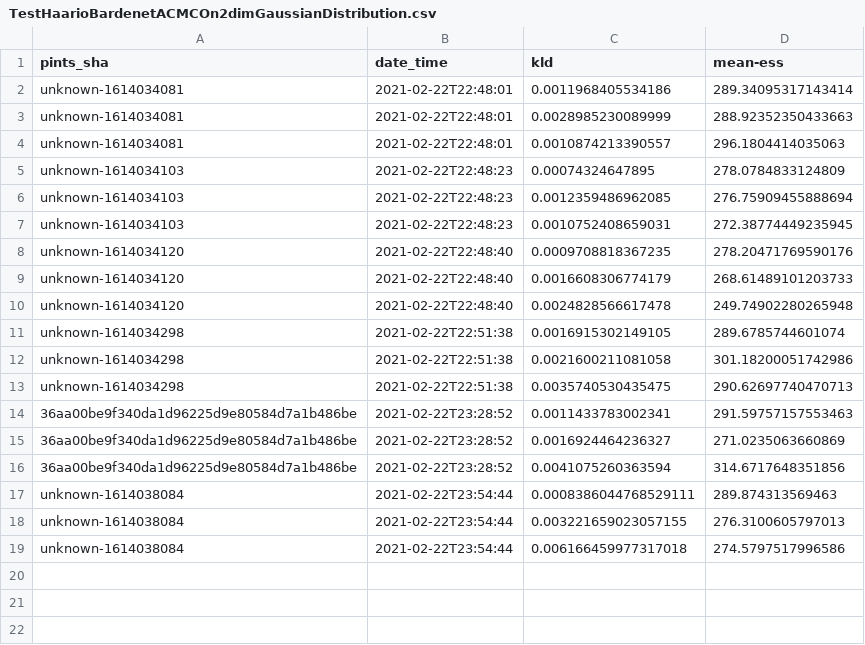
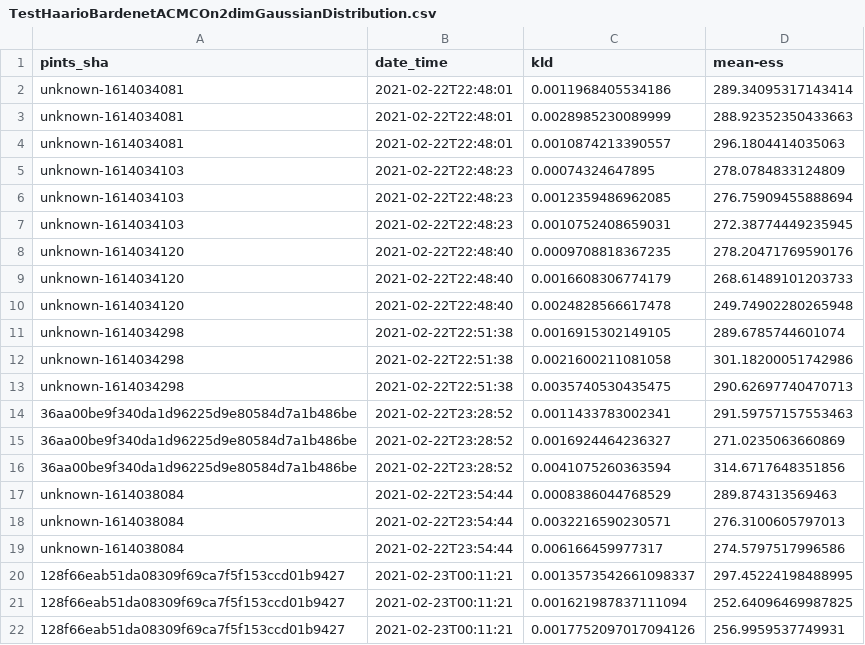
Before and after one commit to pints-team/functional-testing-2, a CSV file: data/TestHaarioBardenetACMCOn2dimGaussianDistribution.csv, drawn as a sheet.

```diff
--- a/data/TestHaarioBardenetACMCOn2dimGaussianDistribution.csv
+++ b/data/TestHaarioBardenetACMCOn2dimGaussianDistribution.csv
@@ -16,4 +16,7 @@ unknown-1614034298,2021-02-22T22:51:38,0.0035740530435475,290.62697740470713
 36aa00be9f340da1d96225d9e80584d7a1b486be,2021-02-22T23:28:52,0.0041075260363594,314.6717648351856
-unknown-1614038084,2021-02-22T23:54:44,0.0008386044768529111,289.874313569463
-unknown-1614038084,2021-02-22T23:54:44,0.003221659023057155,276.3100605797013
-unknown-1614038084,2021-02-22T23:54:44,0.006166459977317018,274.5797517996586
+unknown-1614038084,2021-02-22T23:54:44,0.0008386044768529,289.874313569463
+unknown-1614038084,2021-02-22T23:54:44,0.0032216590230571,276.3100605797013
+unknown-1614038084,2021-02-22T23:54:44,0.006166459977317,274.5797517996586
+128f66eab51da08309f69ca7f5f153ccd01b9427,2021-02-23T00:11:21,0.0013573542661098337,297.45224198488995
+128f66eab51da08309f69ca7f5f153ccd01b9427,2021-02-23T00:11:21,0.001621987837111094,252.64096469987825
+128f66eab51da08309f69ca7f5f153ccd01b9427,2021-02-23T00:11:21,0.0017752097017094126,256.9959537749931
```
Also changed, not shown: 2 other files.
